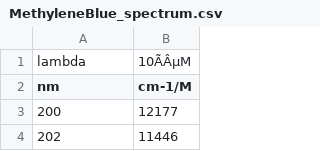
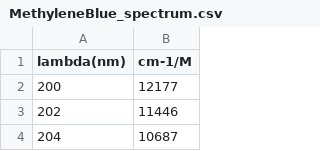
Before and after one commit to cms455/Optimal-Fast-Wavelength-Selection-for-Photoacoustics, a CSV file: Spectrum_Data/MethyleneBlue_spectrum.csv, drawn as a sheet; only a part is shown; the shorter side is filled out with more unchanged rows; removed rows and columns are numbered as before the commit, all else as after; the diff names each change by its address in the sheet, - before the commit and + after, or states it on an @@ line.

```diff
--- a/Spectrum_Data/MethyleneBlue_spectrum.csv
+++ b/Spectrum_Data/MethyleneBlue_spectrum.csv
-row 1: lambda | 10ÃÂµM
-A1: nm
+A1: lambda(nm)
```
Also changed, not shown: Spectrum_Data/ICG_Spectrum.csv, Spectrum_Data/Lipid_Spectrum.csv, 10 other files.
